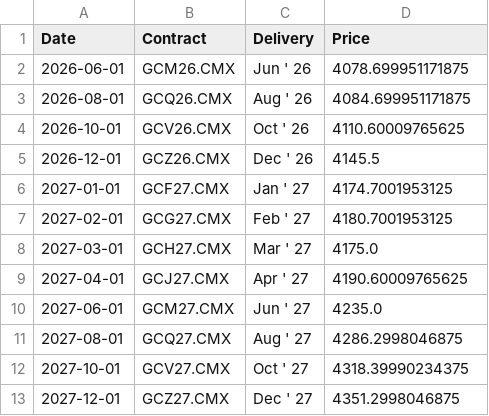
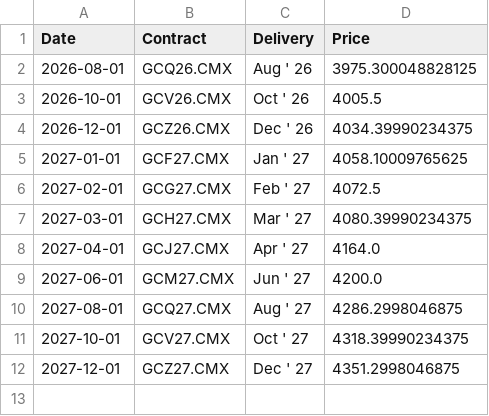
Before and after one commit to dalmeidauriay-ai/cross_market_dashboard, a CSV file: data/processed/futures_curves/curve_gold.csv, drawn as a sheet.

```diff
--- a/data/processed/futures_curves/curve_gold.csv
+++ b/data/processed/futures_curves/curve_gold.csv
@@ -1,11 +1,10 @@
 Date,Contract,Delivery,Price
-2026-06-01,GCM26.CMX,Jun ' 26,4078.699951171875
-2026-08-01,GCQ26.CMX,Aug ' 26,4084.699951171875
-2026-10-01,GCV26.CMX,Oct ' 26,4110.60009765625
-2026-12-01,GCZ26.CMX,Dec ' 26,4145.5
-2027-01-01,GCF27.CMX,Jan ' 27,4174.7001953125
-2027-02-01,GCG27.CMX,Feb ' 27,4180.7001953125
-2027-03-01,GCH27.CMX,Mar ' 27,4175.0
-2027-04-01,GCJ27.CMX,Apr ' 27,4190.60009765625
-2027-06-01,GCM27.CMX,Jun ' 27,4235.0
+2026-08-01,GCQ26.CMX,Aug ' 26,3975.300048828125
+2026-10-01,GCV26.CMX,Oct ' 26,4005.5
+2026-12-01,GCZ26.CMX,Dec ' 26,4034.39990234375
+2027-01-01,GCF27.CMX,Jan ' 27,4058.10009765625
+2027-02-01,GCG27.CMX,Feb ' 27,4072.5
+2027-03-01,GCH27.CMX,Mar ' 27,4080.39990234375
+2027-04-01,GCJ27.CMX,Apr ' 27,4164.0
+2027-06-01,GCM27.CMX,Jun ' 27,4200.0
 2027-08-01,GCQ27.CMX,Aug ' 27,4286.2998046875
```
Also changed, not shown: data/processed/futures_curves/curve_natural_gas.csv, data/processed/hist_metals.csv, 24 other files.
